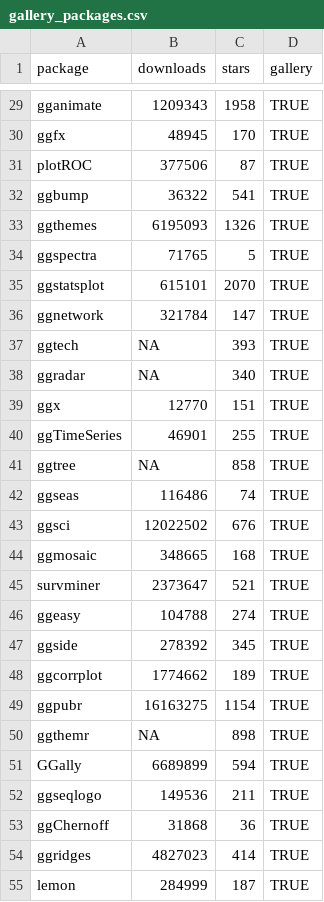
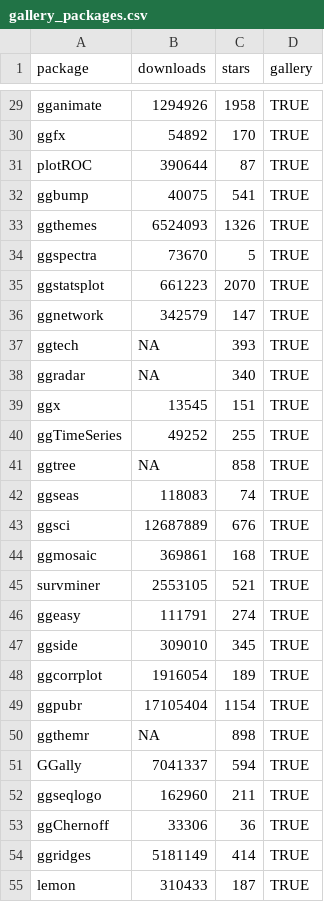
Before and after one commit to jtr13/ggwork, a CSV file: generated_data/gallery_packages.csv, drawn as a sheet; only a part is shown, gaps mark what is left out; the diff covers the shown part only; the diff names each change by its address in the sheet, - before the commit and + after, or states it on an @@ line.

```diff
--- a/generated_data/gallery_packages.csv
+++ b/generated_data/gallery_packages.csv
-B29 (downloads): 1209343
+B29 (downloads): 1294926
-B30 (downloads): 48945
+B30 (downloads): 54892
-B31 (downloads): 377506
+B31 (downloads): 390644
-B32 (downloads): 36322
+B32 (downloads): 40075
-B33 (downloads): 6195093
+B33 (downloads): 6524093
-B34 (downloads): 71765
+B34 (downloads): 73670
-B35 (downloads): 615101
+B35 (downloads): 661223
-B36 (downloads): 321784
+B36 (downloads): 342579
-B39 (downloads): 12770
+B39 (downloads): 13545
-B40 (downloads): 46901
+B40 (downloads): 49252
-B42 (downloads): 116486
+B42 (downloads): 118083
-B43 (downloads): 12022502
+B43 (downloads): 12687889
-B44 (downloads): 348665
+B44 (downloads): 369861
-B45 (downloads): 2373647
+B45 (downloads): 2553105
-B46 (downloads): 104788
+B46 (downloads): 111791
-B47 (downloads): 278392
+B47 (downloads): 309010
-B48 (downloads): 1774662
+B48 (downloads): 1916054
-B49 (downloads): 16163275
+B49 (downloads): 17105404
-B51 (downloads): 6689899
+B51 (downloads): 7041337
-B52 (downloads): 149536
+B52 (downloads): 162960
-B53 (downloads): 31868
+B53 (downloads): 33306
-B54 (downloads): 4827023
+B54 (downloads): 5181149
-B55 (downloads): 284999
+B55 (downloads): 310433
```
Also changed, not shown: 104 edited cells elsewhere in this file, generated_data/cran_packages.csv.
